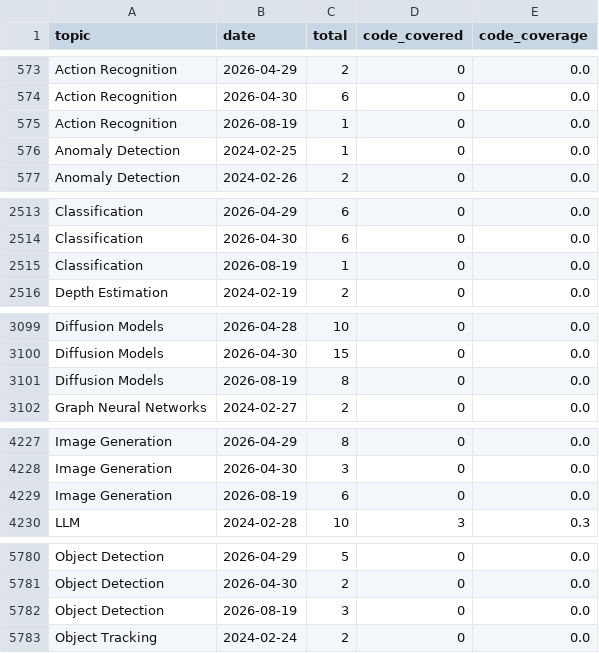
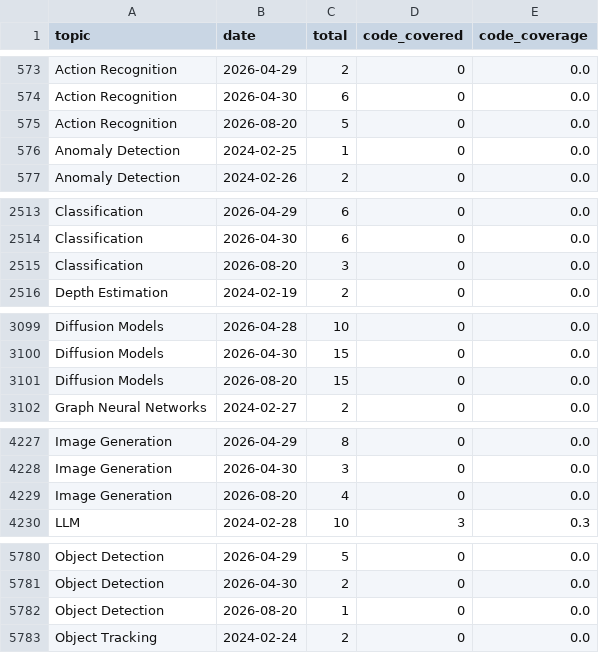
Before and after one commit to a541203686/paper-list, a CSV file: docs/analytics/data/code_coverage_daily.csv, drawn as a sheet; only a part is shown, gaps mark what is left out; the diff covers the shown part only.

```diff
--- a/docs/analytics/data/code_coverage_daily.csv
+++ b/docs/analytics/data/code_coverage_daily.csv
@@ -574,3 +574,3 @@ Action Recognition,2026-04-29,2,0,0.0
 Action Recognition,2026-04-30,6,0,0.0
-Action Recognition,2026-08-19,1,0,0.0
+Action Recognition,2026-08-20,5,0,0.0
 Anomaly Detection,2024-02-25,1,0,0.0
@@ -2514,3 +2514,3 @@ Classification,2026-04-29,6,0,0.0
 Classification,2026-04-30,6,0,0.0
-Classification,2026-08-19,1,0,0.0
+Classification,2026-08-20,3,0,0.0
 Depth Estimation,2024-02-19,2,0,0.0
@@ -3100,3 +3100,3 @@ Diffusion Models,2026-04-28,10,0,0.0
 Diffusion Models,2026-04-30,15,0,0.0
-Diffusion Models,2026-08-19,8,0,0.0
+Diffusion Models,2026-08-20,15,0,0.0
 Graph Neural Networks,2024-02-27,2,0,0.0
@@ -4228,3 +4228,3 @@ Image Generation,2026-04-29,8,0,0.0
 Image Generation,2026-04-30,3,0,0.0
-Image Generation,2026-08-19,6,0,0.0
+Image Generation,2026-08-20,4,0,0.0
 LLM,2024-02-28,10,3,0.3
@@ -5781,3 +5781,3 @@ Object Detection,2026-04-29,5,0,0.0
 Object Detection,2026-04-30,2,0,0.0
-Object Detection,2026-08-19,3,0,0.0
+Object Detection,2026-08-20,1,0,0.0
 Object Tracking,2024-02-24,2,0,0.0
```
Also changed, not shown: 13 edited cells elsewhere in this file, docs/analytics/data/code_coverage_monthly.csv, docs/analytics/data/daily_counts.csv, 54 other files.
